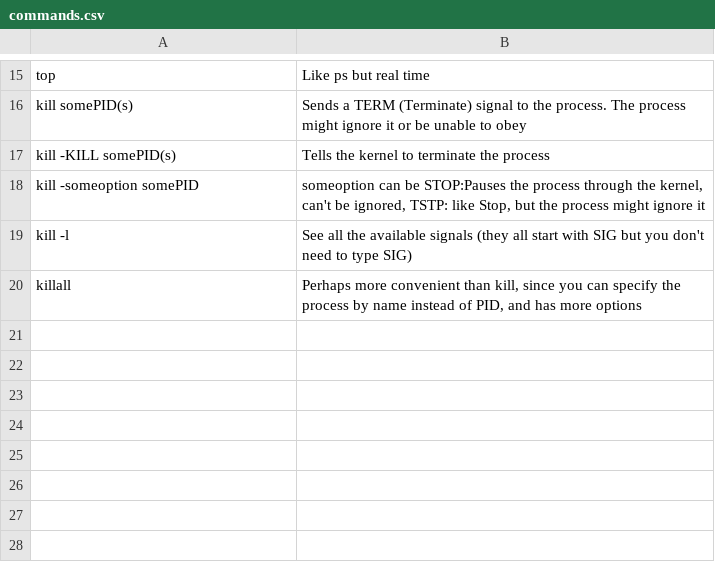
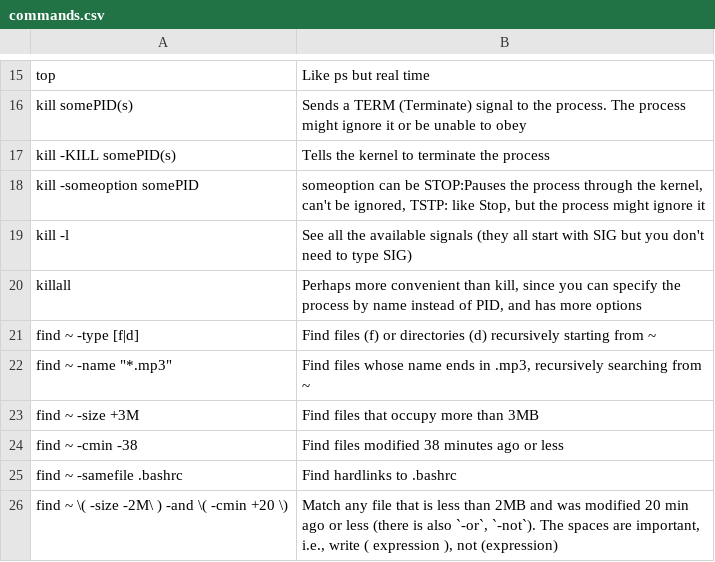
Before and after one commit to PabloIsCoding/linux_cheatsheets, a CSV file: commands.csv, drawn as a sheet; only a part is shown, gaps mark what is left out; the diff names each change by its address in the sheet, - before the commit and + after, or states it on an @@ line.

Commit message:
rename io.md and add find command

```diff
--- a/commands.csv
+++ b/commands.csv
+row 21: find ~ -type [f|d] | Find files (f) or directories (d) recursively starting from ~
+row 22: find ~ -name "*.mp3" | Find files whose name ends in .mp3, recursively searching from ~
+row 23: find ~ -size +3M | Find files that occupy more than 3MB
+row 24: find ~ -cmin -38 | Find files modified 38 minutes ago or less
+row 25: find ~ -samefile .bashrc | Find hardlinks to .bashrc
+row 26: find ~ \( -size -2M\ ) -and \( -cmin +20 \) | Match any file that is less than 2MB and was modified 20 min ago or less (there is also `-or`, `-not`). The spaces are important, i.e., write ( expression ), not (expression)
```
Also changed, not shown: 1 other file.
